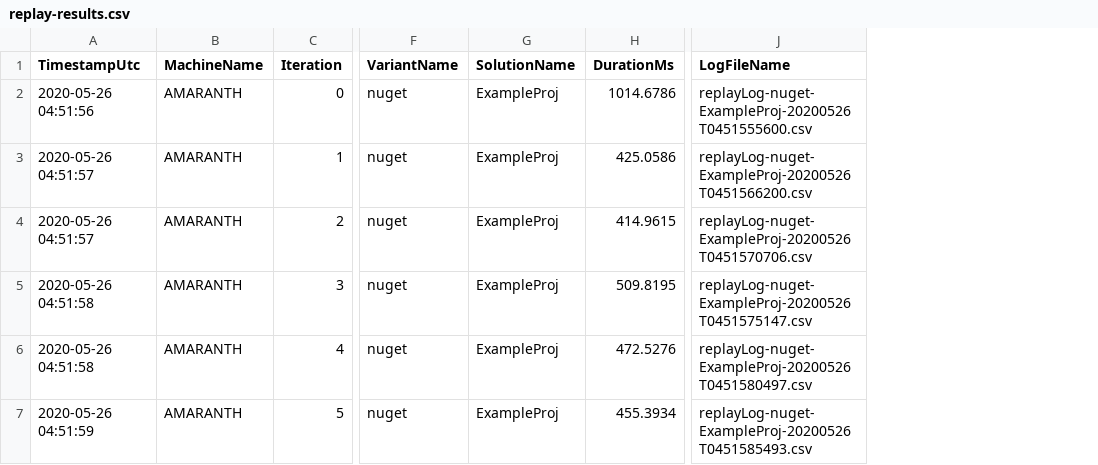
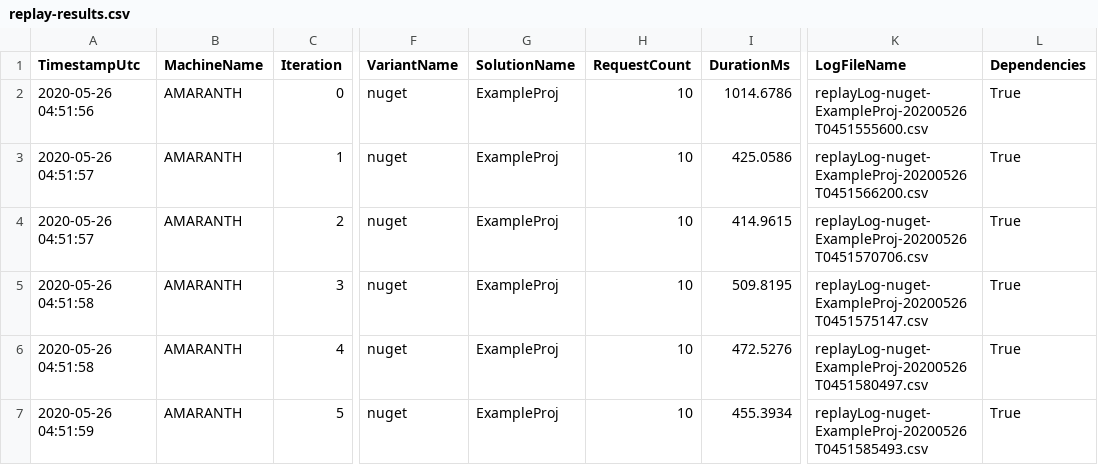
Before and after one commit to NuGet/Entropy, a CSV file: docs/ExampleProj-out/replay-results.csv, drawn as a sheet; only a part is shown, gaps mark what is left out; the diff names each change by its address in the sheet, - before the commit and + after, or states it on an @@ line.

Commit message:
Add merge-test-results

```diff
--- a/docs/ExampleProj-out/replay-results.csv
+++ b/docs/ExampleProj-out/replay-results.csv
+column H (RequestCount), rows 2-7: all 10
+column L (Dependencies), rows 2-7: all True
```
Also changed, not shown: docs/ExampleProj-out/results-teste2e.csv, 14 other files.
